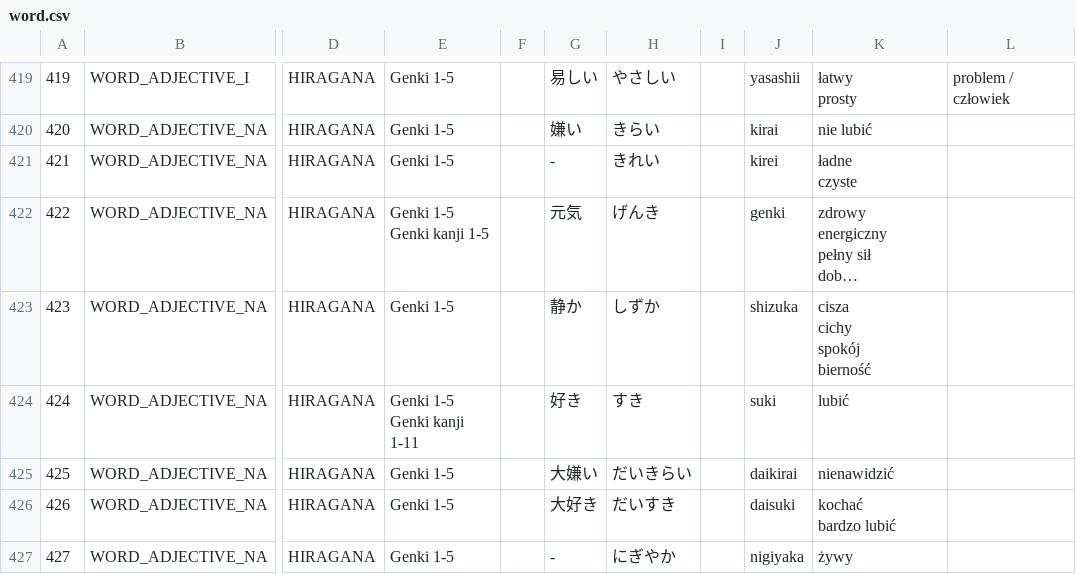
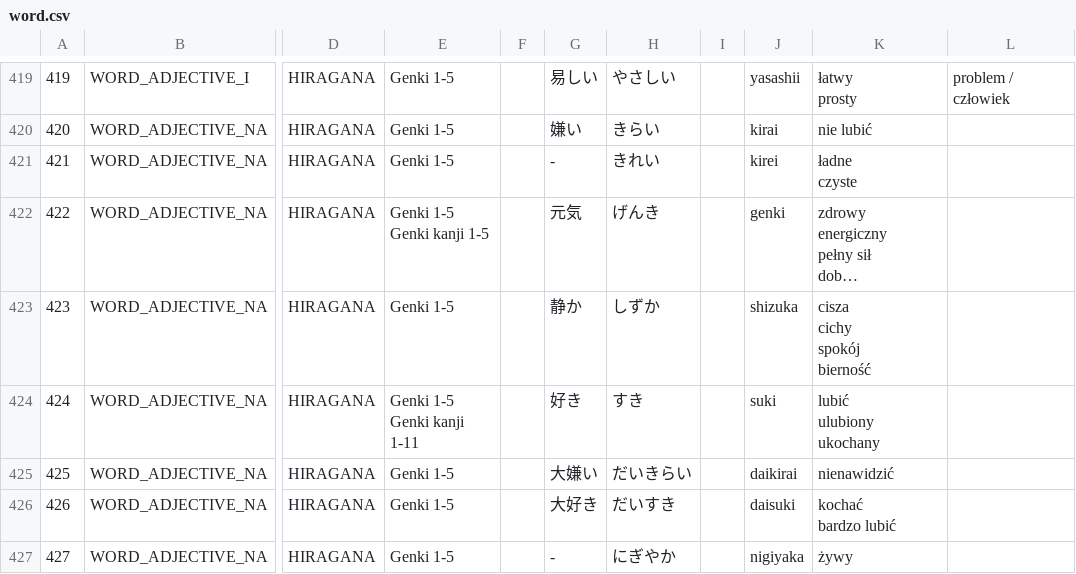
Before and after one commit to dedyk/JaponskiPomocnik, a CSV file: db/word.csv, drawn as a sheet; only a part is shown, gaps mark what is left out; long unchanged cells end in …; ↵ is a line break in a cell; the diff covers the shown part only; the diff names each change by its address in the sheet, - before the commit and + after, or states it on an @@ line.

```diff
--- a/db/word.csv
+++ b/db/word.csv
-K424: lubić
+K424: lubić ↵ ulubiony ↵ ukochany
```
Also changed, not shown: 19 added rows and 4 edited cells elsewhere in this file, 3 other files.
